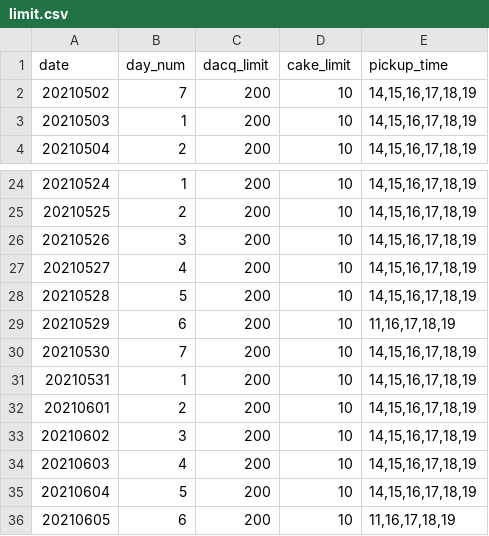
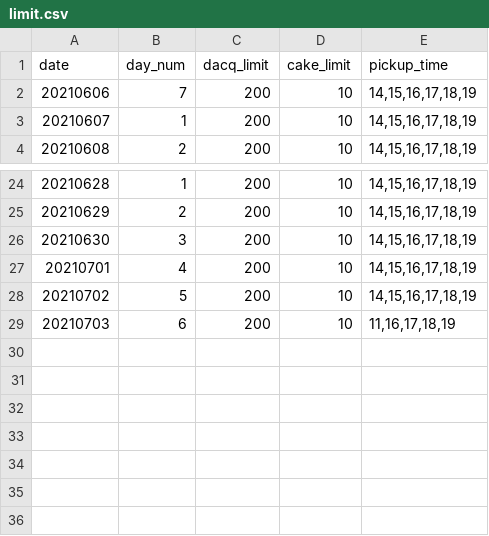
Before and after one commit to MinhoChoi-a/Online_Order, a CSV file: public/db/limit.csv, drawn as a sheet; only a part is shown, gaps mark what is left out; the diff names each change by its address in the sheet, - before the commit and + after, or states it on an @@ line.

```diff
--- a/public/db/limit.csv
+++ b/public/db/limit.csv
@@ column A (date) renumbered between rows 2 and 29 @@
-row 30: 20210530 | 7 | 200 | 10 | 14,15,16,17,18,19
-row 31: 20210531 | 1 | 200 | 10 | 14,15,16,17,18,19
-row 32: 20210601 | 2 | 200 | 10 | 14,15,16,17,18,19
-row 33: 20210602 | 3 | 200 | 10 | 14,15,16,17,18,19
-row 34: 20210603 | 4 | 200 | 10 | 14,15,16,17,18,19
-row 35: 20210604 | 5 | 200 | 10 | 14,15,16,17,18,19
-row 36: 20210605 | 6 | 200 | 10 | 11,16,17,18,19
```
Also changed, not shown: 9 other files.
